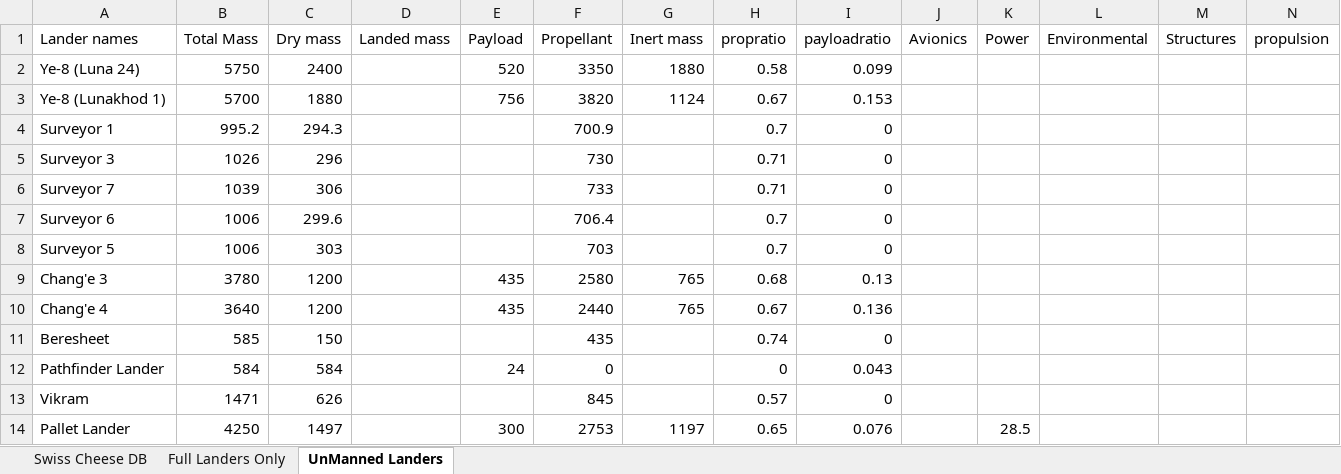
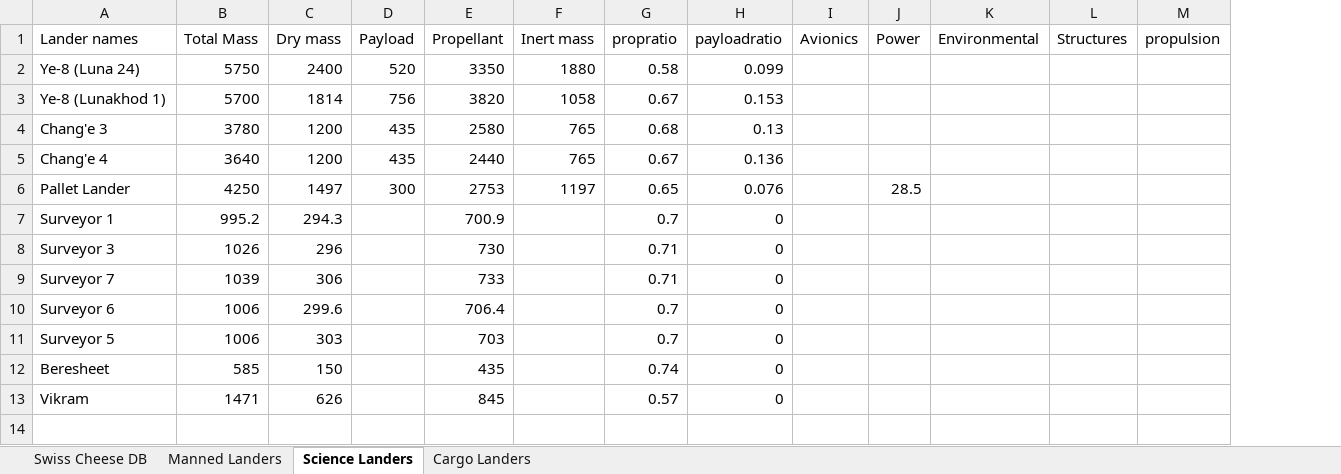
Before and after one commit to Conall98/Sizing-Tool, an Excel workbook: DB.xlsx, sheet Science Landers, drawn as a sheet; only a part is shown; values as stored, in another font and other column widths than the file's, no borders; removed rows and columns are numbered as before the commit, all else as after; rows hold the shown columns only; the diff names each change by its address in the sheet, - before the commit and + after, or states it on an @@ line.

Commit message:
Landers DB

```diff
--- a/DB.xlsx (sheet Science Landers)
+++ b/DB.xlsx (sheet Science Landers)
-sheet tab: Full Landers Only
+sheet tab: Manned Landers
-sheet tab: UnManned Landers
+sheet tab: Science Landers
+sheet tab: Cargo Landers
-column D (Landed mass), empty
-C3 (Dry mass): 1880
+C3 (Dry mass): 1814
-F3 (Inert mass): 1124
+F3 (Inert mass): 1058
@@ row 9 moved to row 4: Chang'e 3 @@
@@ row 10 moved to row 5: Chang'e 4 @@
@@ row 14 moved to row 6: Pallet Lander @@
-row 12: Pathfinder Lander | 584 | 584 |  | 24 | 0 |  | 0 | 0.043
```
Also changed, not shown: sheet Manned Landers.
